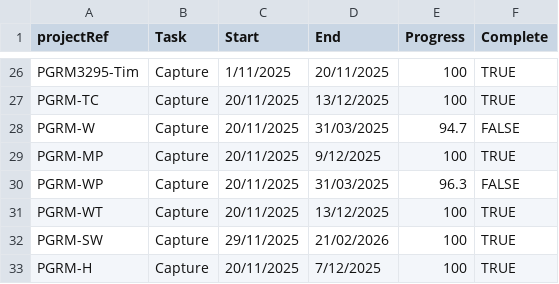
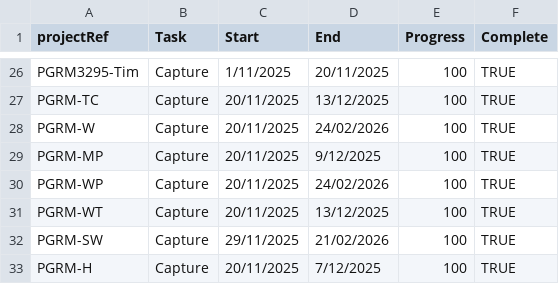
Before and after one commit to aerialsurveysnz/Project_management_Data, a CSV file: Project_Plan_Data.csv, drawn as a sheet; only a part is shown, gaps mark what is left out.

Commit message:
update

```diff
--- a/Project_Plan_Data.csv
+++ b/Project_Plan_Data.csv
@@ -27,5 +27,5 @@ PGRM3295-Tim,Capture,1/11/2025,20/11/2025,100,TRUE
 PGRM-TC,Capture,20/11/2025,13/12/2025,100,TRUE
-PGRM-W,Capture,20/11/2025,31/03/2025,94.7,FALSE
+PGRM-W,Capture,20/11/2025,24/02/2026,100,TRUE
 PGRM-MP,Capture,20/11/2025,9/12/2025,100,TRUE
-PGRM-WP,Capture,20/11/2025,31/03/2025,96.3,FALSE
+PGRM-WP,Capture,20/11/2025,24/02/2026,100,TRUE
 PGRM-WT,Capture,20/11/2025,13/12/2025,100,TRUE
```
